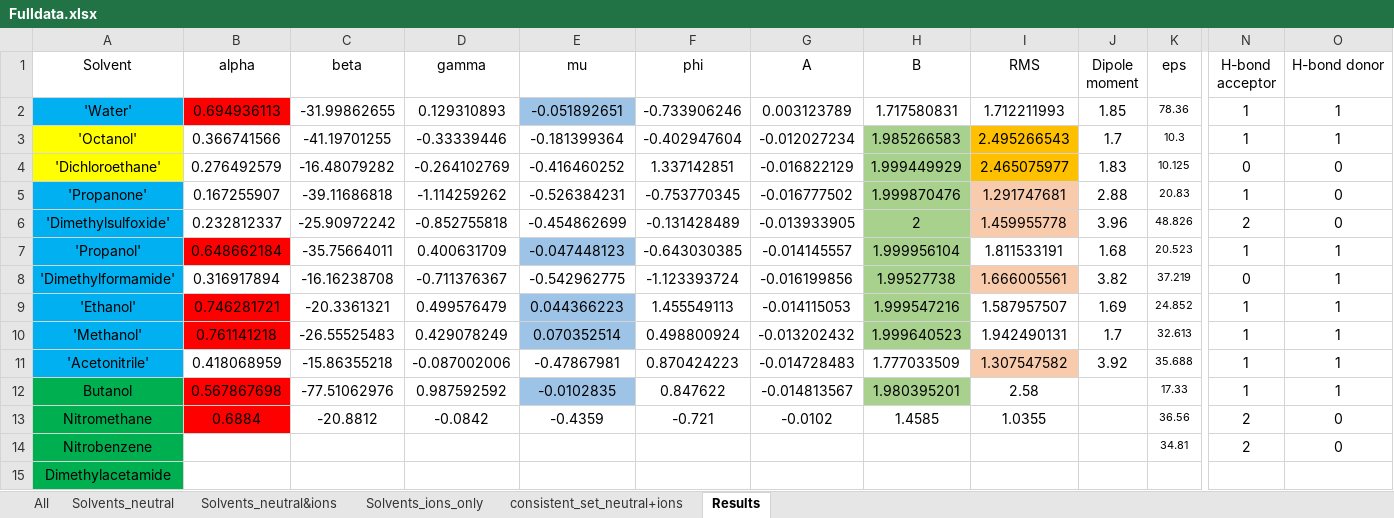
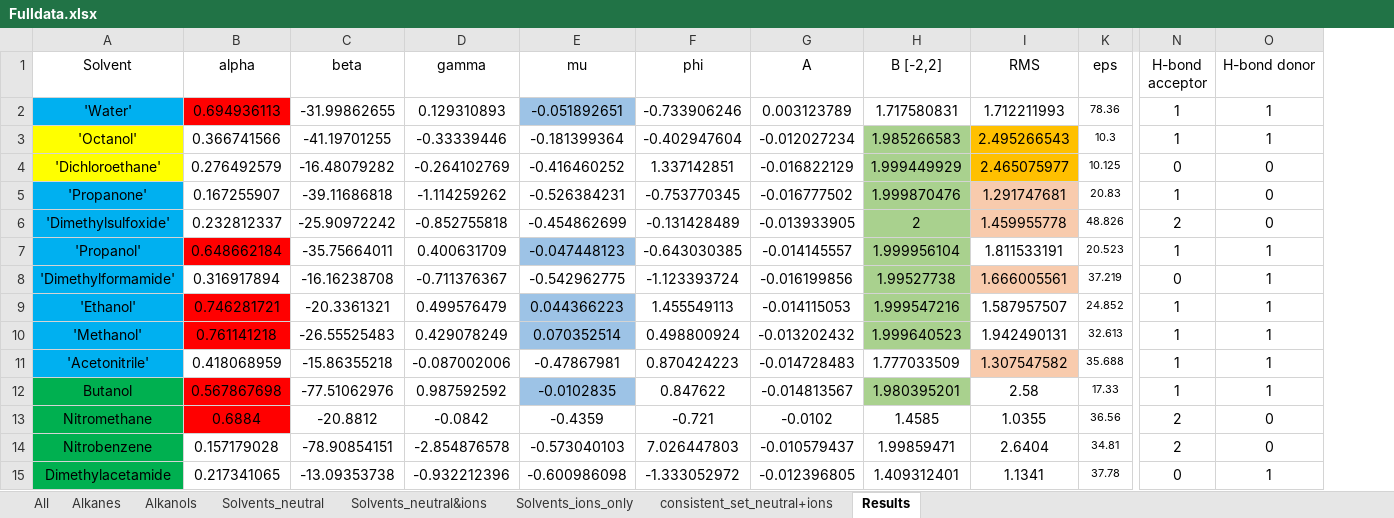
Before and after one commit to jbardhan/testasymmetry, an Excel workbook: mobley/mnsol/Fulldata.xlsx, sheet Results, drawn as a sheet; only a part is shown, gaps mark what is left out; values as stored, in another font and other column widths than the file's, no borders; charts and pictures not drawn; the diff names each change by its address in the sheet, - before the commit and + after, or states it on an @@ line.

Commit message:
Updated Fulldata.xls, paramDMF and loadResults.m

```diff
--- a/mobley/mnsol/Fulldata.xlsx (sheet Results)
+++ b/mobley/mnsol/Fulldata.xlsx (sheet Results)
+sheet tab: Alkanes
+sheet tab: Alkanols
@@ column J (Dipole moment) hidden, rows 2-11: 1.85 | 1.7 | 1.83 | 2.88 | 3.96 | 1.68 | 3.82 | 1.69 | 1.7 | 3.92 @@
-H1: B
+H1: B [-2,2]
-B14 (alpha): (empty)
+B14 (alpha): 0.157179028
-C14 (beta): (empty)
+C14 (beta): -78.90854151
-D14 (gamma): (empty)
+D14 (gamma): -2.854876578
-E14 (mu): (empty)
+E14 (mu): -0.573040103
-F14 (phi): (empty)
+F14 (phi): 7.026447803
-G14 (A): (empty)
+G14 (A): -0.010579437
-H14 (B [-2,2]): (empty)
+H14 (B [-2,2]): 1.99859471
-I14 (RMS): (empty)
+I14 (RMS): 2.6404
-B15 (alpha): (empty)
+B15 (alpha): 0.217341065
-C15 (beta): (empty)
+C15 (beta): -13.09353738
-D15 (gamma): (empty)
+D15 (gamma): -0.932212396
-E15 (mu): (empty)
+E15 (mu): -0.600986098
-F15 (phi): (empty)
+F15 (phi): -1.333052972
-G15 (A): (empty)
+G15 (A): -0.012396805
-H15 (B [-2,2]): (empty)
+H15 (B [-2,2]): 1.409312401
-I15 (RMS): (empty)
+I15 (RMS): 1.1341
-K15 (eps): (empty)
+K15 (eps): 37.78
-N15 (H-bond acceptor): (empty)
+N15 (H-bond acceptor): 0
-O15 (H-bond donor): (empty)
+O15 (H-bond donor): 1
```
Also changed, not shown: sheet All, formulas that keep their value, charts or pictures, 2 other files.
